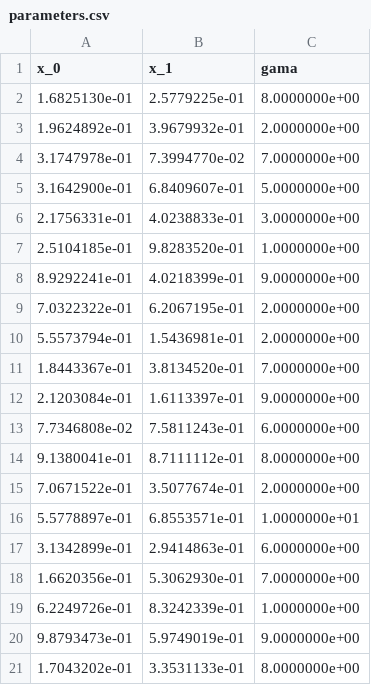
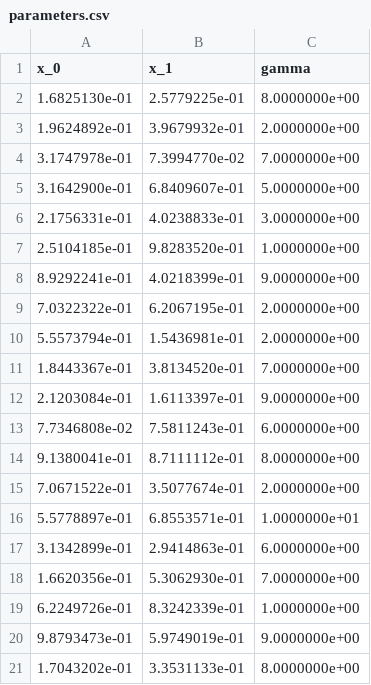
Before and after one commit to IFCE-Mestado-Ciencia-da-Computacao/Optimization-2018.1, a CSV file: homework/parameters.csv, drawn as a sheet.

```diff
--- a/homework/parameters.csv
+++ b/homework/parameters.csv
@@ -1,2 +1,2 @@
-x_0; x_1; gama
+x_0; x_1; gamma
 1.6825130e-01; 2.5779225e-01; 8.0000000e+00
```
Also changed, not shown: 4 other files.
